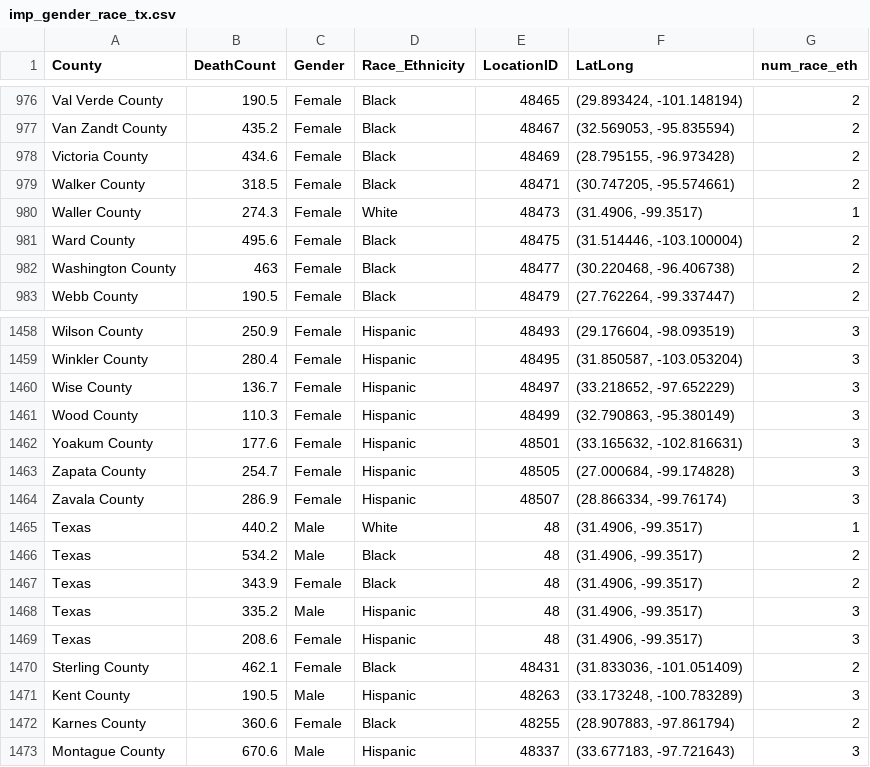
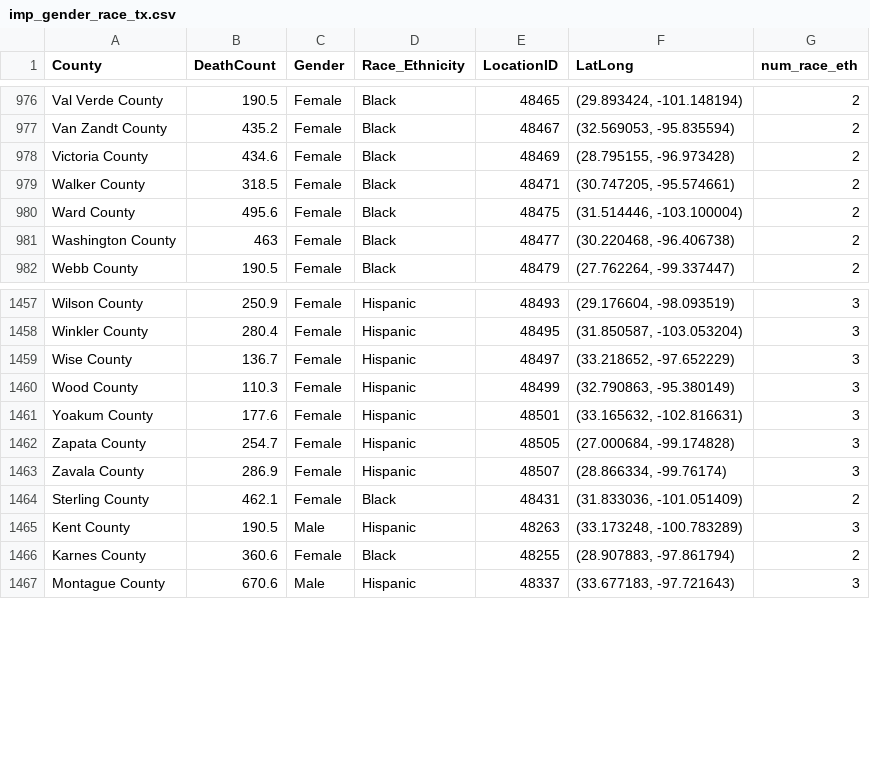
Before and after one commit to rrkulkarni108/heartmortality-prediction, a CSV file: imp_gender_race_tx.csv, drawn as a sheet; only a part is shown, gaps mark what is left out; the diff names each change by its address in the sheet, - before the commit and + after, or states it on an @@ line.

Commit message:
Update imp_gender_race_tx.csv
Removed data attributed only to "Texas" and no specific county.

```diff
--- a/imp_gender_race_tx.csv
+++ b/imp_gender_race_tx.csv
-row 980: Waller County | 274.3 | Female | White | 48473 | (31.4906, -99.3517) | 1
-row 1465: Texas | 440.2 | Male | White | 48 | (31.4906, -99.3517) | 1
-row 1466: Texas | 534.2 | Male | Black | 48 | (31.4906, -99.3517) | 2
-row 1467: Texas | 343.9 | Female | Black | 48 | (31.4906, -99.3517) | 2
-row 1468: Texas | 335.2 | Male | Hispanic | 48 | (31.4906, -99.3517) | 3
-row 1469: Texas | 208.6 | Female | Hispanic | 48 | (31.4906, -99.3517) | 3
```
